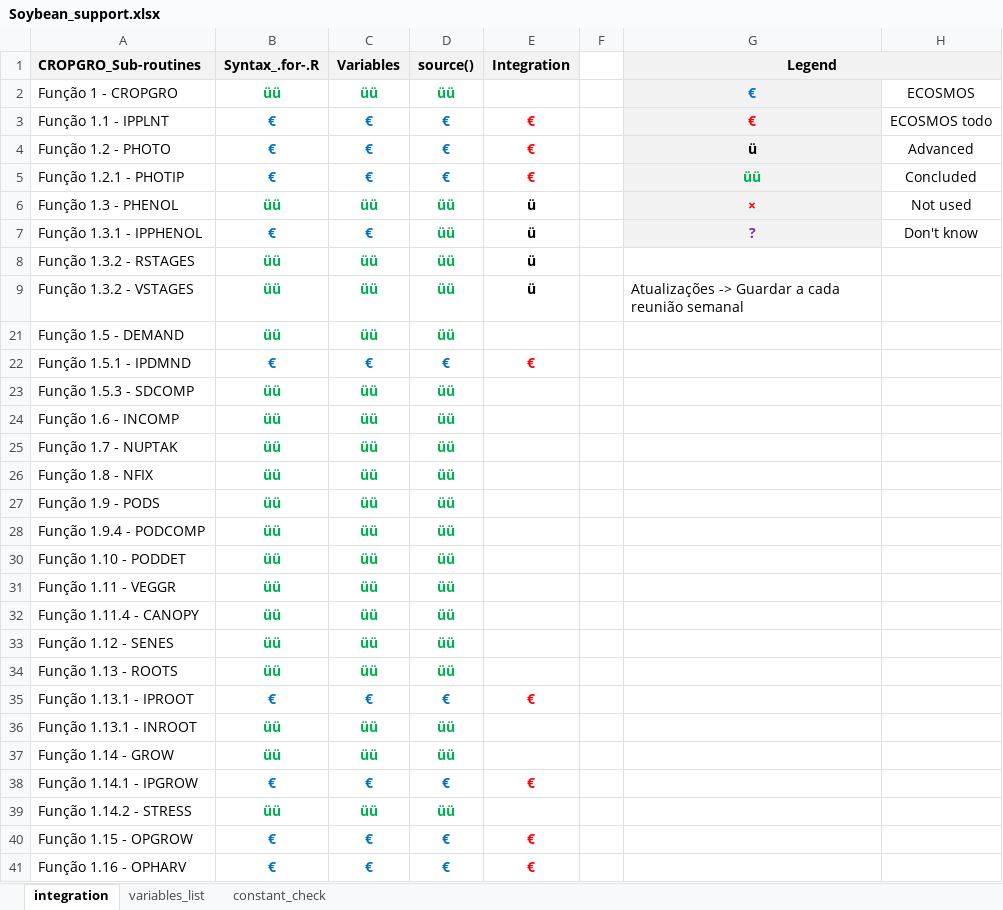
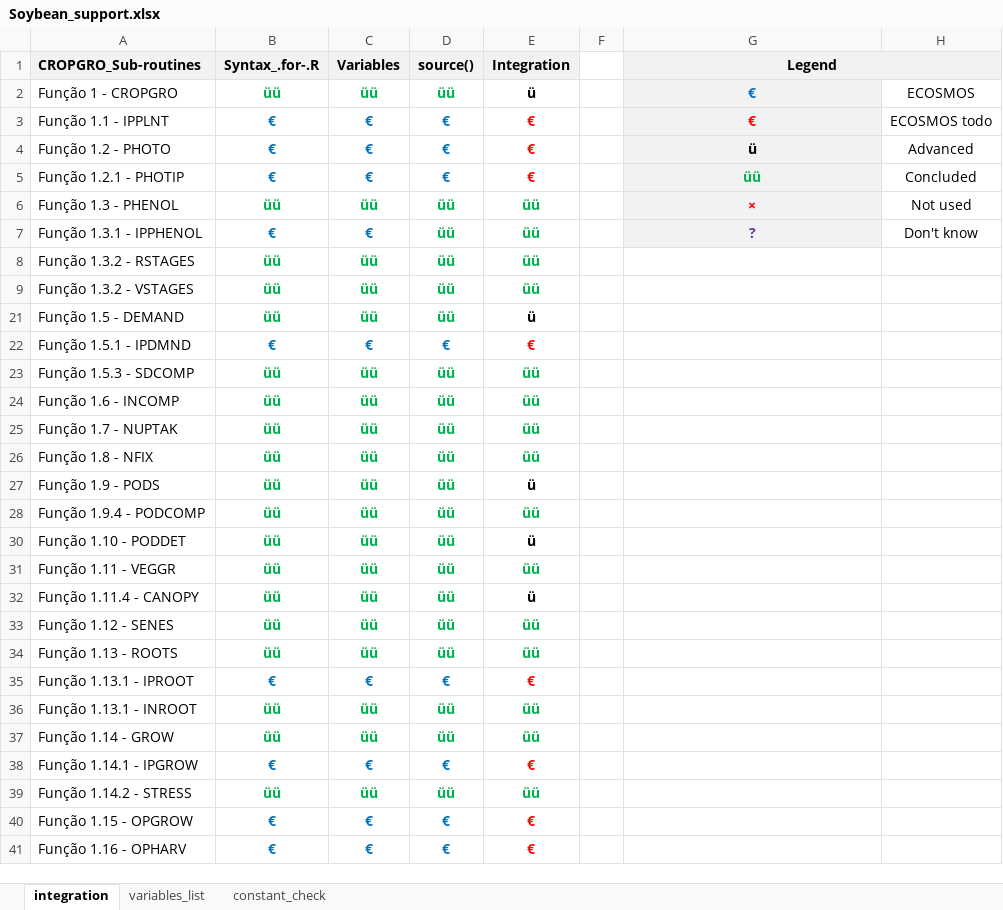
Before and after one commit to JBortolucci/ECOSMOS, an Excel workbook: R/CropModels/Soybean/Soybean_support.xlsx, sheet integration, drawn as a sheet; only a part is shown; values as stored, in another font and other column widths than the file's, no borders; the diff covers the shown part only; the diff names each change by its address in the sheet, - before the commit and + after, or states it on an @@ line.

```diff
--- a/R/CropModels/Soybean/Soybean_support.xlsx (sheet integration)
+++ b/R/CropModels/Soybean/Soybean_support.xlsx (sheet integration)
-E2 (Integration): (empty)
+E2 (Integration): ü
-E6:E9 (Integration): ü
+E6:E9 (Integration): üü
-E6:E9 text colour: black
+E6:E9 text colour: #00B050
-G9 (Legend): Atualizações -> Guardar a cada reunião semanal
+G9 (Legend): (empty)
-E21 (Integration): (empty)
+E21 (Integration): ü
-E23:E26 (Integration): (empty)
+E23:E26 (Integration): üü
-E27 (Integration): (empty)
+E27 (Integration): ü
-E28 (Integration): (empty)
+E28 (Integration): üü
-E30 (Integration): (empty)
+E30 (Integration): ü
-E31 (Integration): (empty)
+E31 (Integration): üü
-E32 (Integration): (empty)
+E32 (Integration): ü
-E33:E34 (Integration): (empty)
+E33:E34 (Integration): üü
-E36:E37 (Integration): (empty)
+E36:E37 (Integration): üü
-E39 (Integration): (empty)
+E39 (Integration): üü
```
Also changed, not shown: 2 edited cells elsewhere in this sheet, sheet variables_list, formulas that keep their value, hidden cells, 2 other files.
